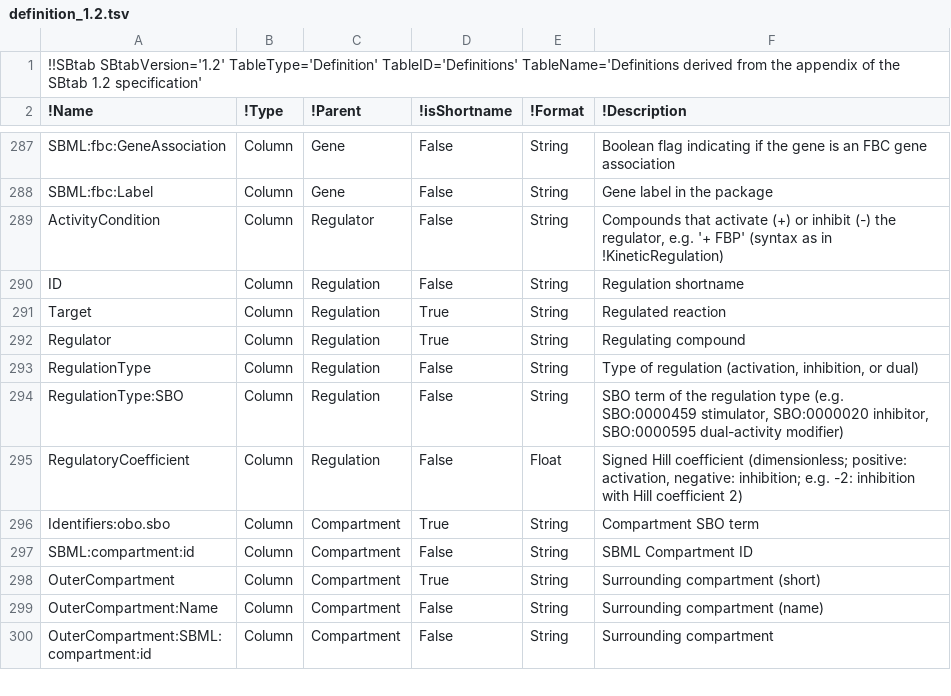
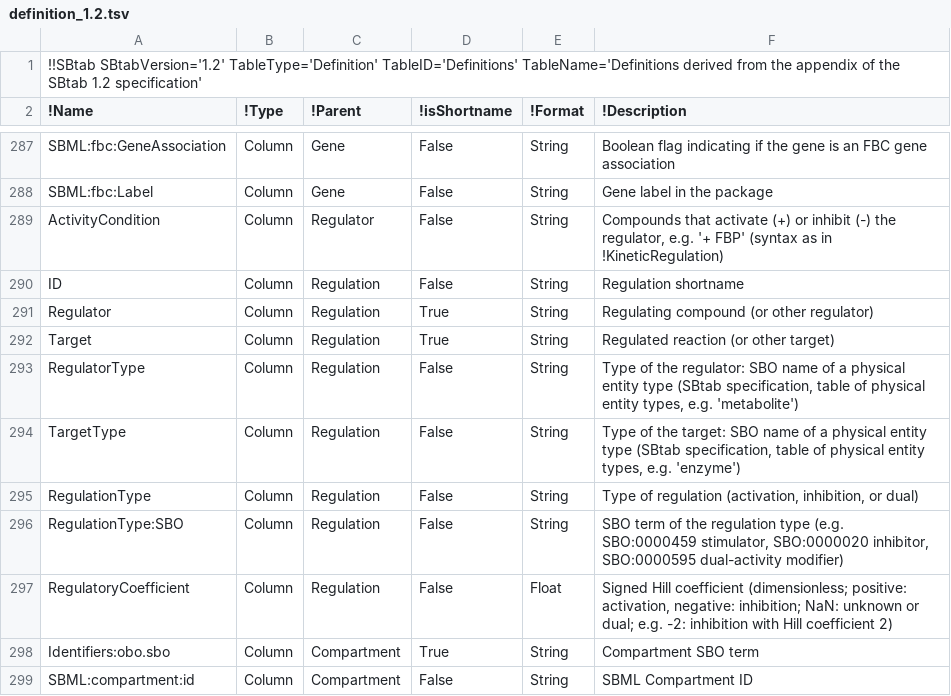
Before and after one commit to liebermeister/sbtab-matlab, a TSV file: resources/definitions/definition_1.2.tsv, drawn as a sheet; only a part is shown, gaps mark what is left out; the shorter side is filled out with more unchanged rows.

```diff
--- a/resources/definitions/definition_1.2.tsv
+++ b/resources/definitions/definition_1.2.tsv
@@ -290,7 +290,9 @@ ActivityCondition	Column	Regulator	False	String	Compounds that activate (+) or i
 ID	Column	Regulation	False	String	Regulation shortname
-Target	Column	Regulation	True	String	Regulated reaction
-Regulator	Column	Regulation	True	String	Regulating compound
+Regulator	Column	Regulation	True	String	Regulating compound (or other regulator)
+Target	Column	Regulation	True	String	Regulated reaction (or other target)
+RegulatorType	Column	Regulation	False	String	Type of the regulator: SBO name of a physical entity type (SBtab specification, table of physical entity types, e.g. 'metabolite')
+TargetType	Column	Regulation	False	String	Type of the target: SBO name of a physical entity type (SBtab specification, table of physical entity types, e.g. 'enzyme')
 RegulationType	Column	Regulation	False	String	Type of regulation (activation, inhibition, or dual)
 RegulationType:SBO	Column	Regulation	False	String	SBO term of the regulation type (e.g. SBO:0000459 stimulator, SBO:0000020 inhibitor, SBO:0000595 dual-activity modifier)
-RegulatoryCoefficient	Column	Regulation	False	Float	Signed Hill coefficient (dimensionless; positive: activation, negative: inhibition; e.g. -2: inhibition with Hill coefficient 2)
+RegulatoryCoefficient	Column	Regulation	False	Float	Signed Hill coefficient (dimensionless; positive: activation, negative: inhibition; NaN: unknown or dual; e.g. -2: inhibition with Hill coefficient 2)
 Identifiers:obo.sbo	Column	Compartment	True	String	Compartment SBO term
```
Also changed, not shown: 3 other files.
